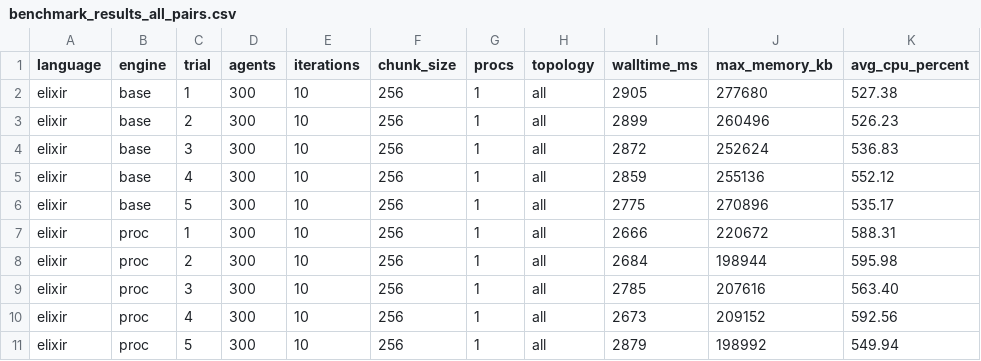
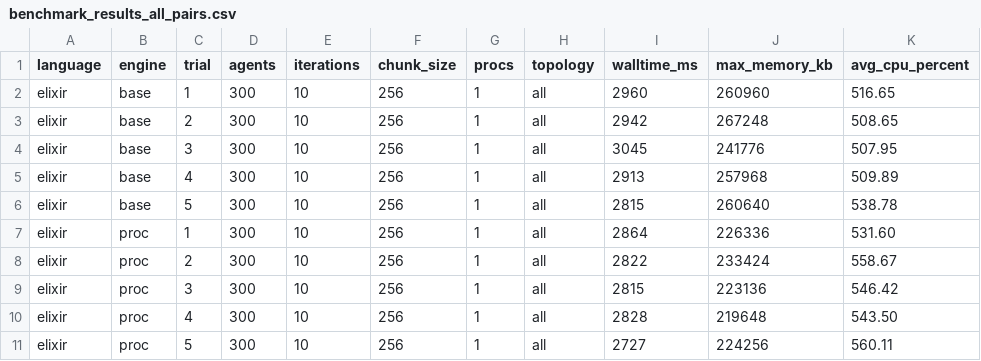
Before and after one commit to yurylyt/netcomm_elixir_vs_python, a CSV file: benchmark_results_all_pairs.csv, drawn as a sheet; only a part is shown; the diff covers the shown part only.

```diff
--- a/benchmark_results_all_pairs.csv
+++ b/benchmark_results_all_pairs.csv
@@ -1,11 +1,11 @@
 language,engine,trial,agents,iterations,chunk_size,procs,topology,walltime_ms,max_memory_kb,avg_cpu_percent
-elixir,base,1,300,10,256,1,all,2905,277680,527.38
-elixir,base,2,300,10,256,1,all,2899,260496,526.23
-elixir,base,3,300,10,256,1,all,2872,252624,536.83
-elixir,base,4,300,10,256,1,all,2859,255136,552.12
-elixir,base,5,300,10,256,1,all,2775,270896,535.17
-elixir,proc,1,300,10,256,1,all,2666,220672,588.31
-elixir,proc,2,300,10,256,1,all,2684,198944,595.98
-elixir,proc,3,300,10,256,1,all,2785,207616,563.40
-elixir,proc,4,300,10,256,1,all,2673,209152,592.56
-elixir,proc,5,300,10,256,1,all,2879,198992,549.94
+elixir,base,1,300,10,256,1,all,2960,260960,516.65
+elixir,base,2,300,10,256,1,all,2942,267248,508.65
+elixir,base,3,300,10,256,1,all,3045,241776,507.95
+elixir,base,4,300,10,256,1,all,2913,257968,509.89
+elixir,base,5,300,10,256,1,all,2815,260640,538.78
+elixir,proc,1,300,10,256,1,all,2864,226336,531.60
+elixir,proc,2,300,10,256,1,all,2822,233424,558.67
+elixir,proc,3,300,10,256,1,all,2815,223136,546.42
+elixir,proc,4,300,10,256,1,all,2828,219648,543.50
+elixir,proc,5,300,10,256,1,all,2727,224256,560.11
```
Also changed, not shown: 30 edited cells elsewhere in this file, benchmark_results_random_k8.csv, 11 other files.
